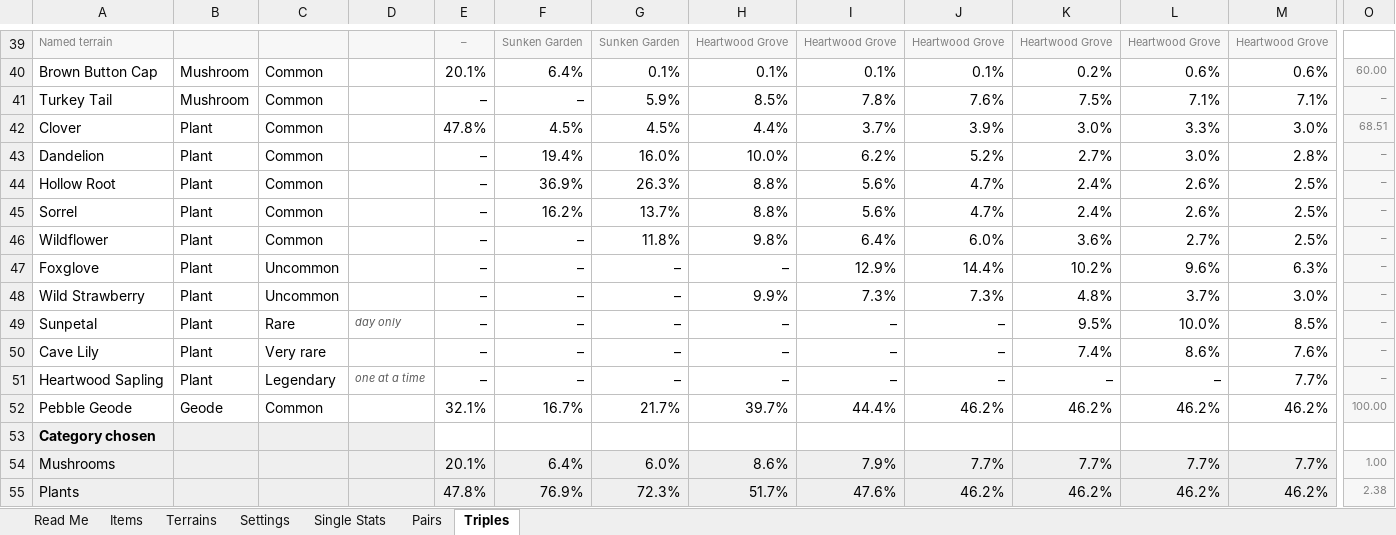
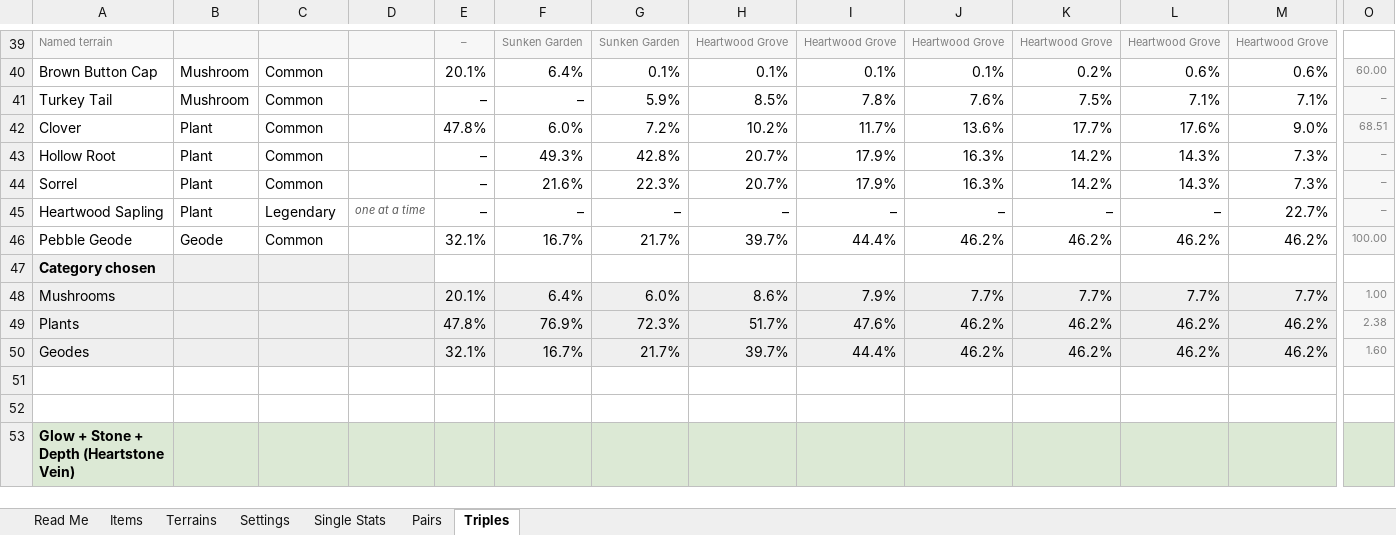
Before and after one commit to RyanHughes-RCD/Undergrowth, an Excel workbook: design/Undergrowth_Tile_Spawns.xlsx, sheet Triples, drawn as a sheet; only a part is shown, gaps mark what is left out; the shorter side is filled out with more unchanged rows; values as stored, in another font and other column widths than the file's, no borders; conditional formats not drawn; removed rows and columns are numbered as before the commit, all else as after; rows hold the shown columns only; the diff names each change by its address in the sheet, - before the commit and + after, or states it on an @@ line.

```diff
--- a/design/Undergrowth_Tile_Spawns.xlsx (sheet Triples)
+++ b/design/Undergrowth_Tile_Spawns.xlsx (sheet Triples)
-F42: 4.5%
+F42: 6.0%
-G42: 4.5%
+G42: 7.2%
-H42: 4.4%
+H42: 10.2%
-I42: 3.7%
+I42: 11.7%
-J42: 3.9%
+J42: 13.6%
-K42: 3.0%
+K42: 17.7%
-L42: 3.3%
+L42: 17.6%
-M42: 3.0%
+M42: 9.0%
-row 43: Dandelion | Plant | Common |  | – | 19.4% | 16.0% | 10.0% | 6.2% | 5.2% | 2.7% | 3.0% | 2.8% | –
-F43: 36.9%
+F43: 49.3%
-G43: 26.3%
+G43: 42.8%
-H43:H44: 8.8%
+H43:H44: 20.7%
-I43:I44: 5.6%
+I43:I44: 17.9%
-J43:J44: 4.7%
+J43:J44: 16.3%
-K43:K44: 2.4%
+K43:K44: 14.2%
-L43:L44: 2.6%
+L43:L44: 14.3%
-M43:M44: 2.5%
+M43:M44: 7.3%
-F44: 16.2%
+F44: 21.6%
-G44: 13.7%
+G44: 22.3%
-row 46: Wildflower | Plant | Common |  | – | – | 11.8% | 9.8% | 6.4% | 6.0% | 3.6% | 2.7% | 2.5% | –
-row 47: Foxglove | Plant | Uncommon |  | – | – | – | – | 12.9% | 14.4% | 10.2% | 9.6% | 6.3% | –
-row 48: Wild Strawberry | Plant | Uncommon |  | – | – | – | 9.9% | 7.3% | 7.3% | 4.8% | 3.7% | 3.0% | –
-row 49: Sunpetal | Plant | Rare | day only | – | – | – | – | – | – | 9.5% | 10.0% | 8.5% | –
-row 50: Cave Lily | Plant | Very rare |  | – | – | – | – | – | – | 7.4% | 8.6% | 7.6% | –
-M45: 7.7%
+M45: 22.7%
```
Also changed, not shown: sheet Pairs, sheet Items, sheet Single Stats, formulas that keep their value, design/Undergrowth_Offerings.xlsx, design/Undergrowth_Spawn_Table.xlsx, 28 other files.
